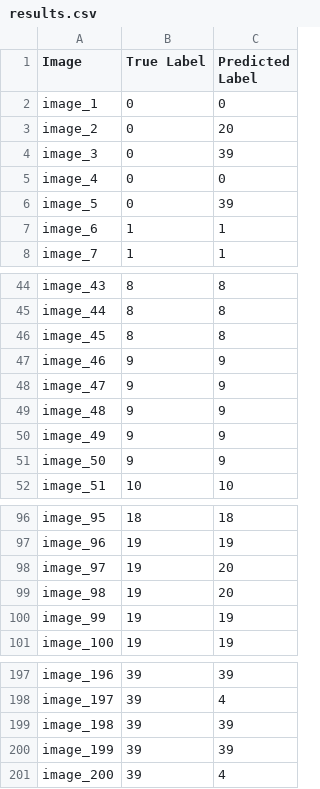
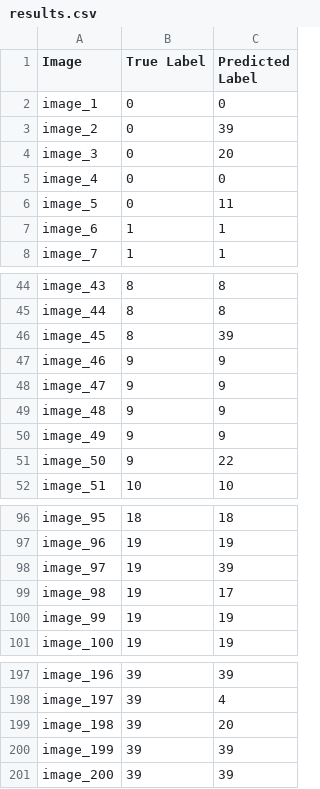
Before and after one commit to toby0622/NCU-PA-of-PR, a CSV file: Final Project 2/results.csv, drawn as a sheet; only a part is shown, gaps mark what is left out; the diff covers the shown part only.

```diff
--- a/Final Project 2/results.csv
+++ b/Final Project 2/results.csv
@@ -2,6 +2,6 @@ Image,True Label,Predicted Label
 image_1,0,0
-image_2,0,20
-image_3,0,39
+image_2,0,39
+image_3,0,20
 image_4,0,0
-image_5,0,39
+image_5,0,11
 image_6,1,1
@@ -45,3 +45,3 @@ image_43,8,8
 image_44,8,8
-image_45,8,8
+image_45,8,39
 image_46,9,9
@@ -50,3 +50,3 @@ image_48,9,9
 image_49,9,9
-image_50,9,9
+image_50,9,22
 image_51,10,10
@@ -97,4 +97,4 @@ image_95,18,18
 image_96,19,19
-image_97,19,20
-image_98,19,20
+image_97,19,39
+image_98,19,17
 image_99,19,19
@@ -198,4 +198,4 @@ image_196,39,39
 image_197,39,4
-image_198,39,39
+image_198,39,20
 image_199,39,39
-image_200,39,4
+image_200,39,39
```
Also changed, not shown: 3 edited cells elsewhere in this file, 1 other file.
